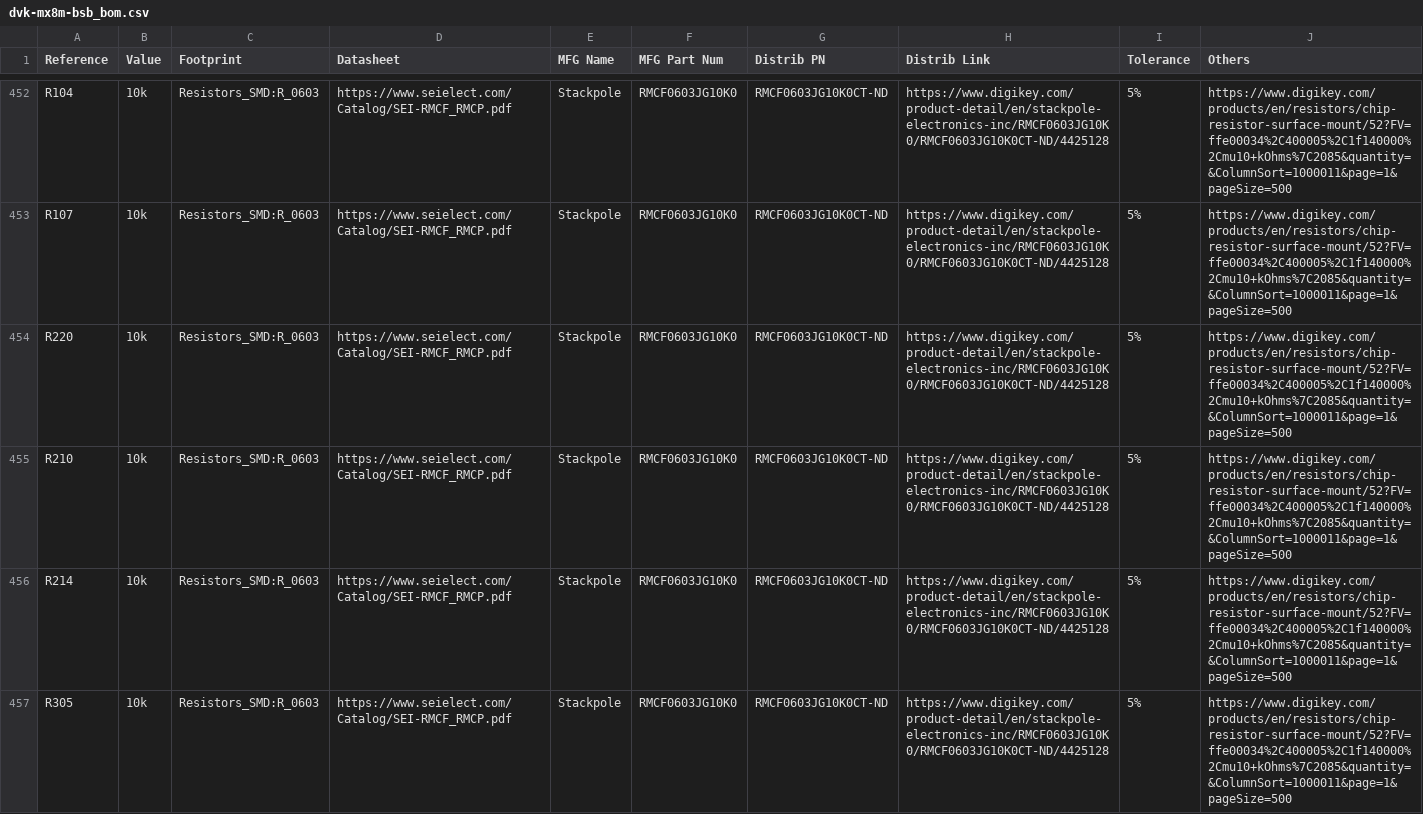
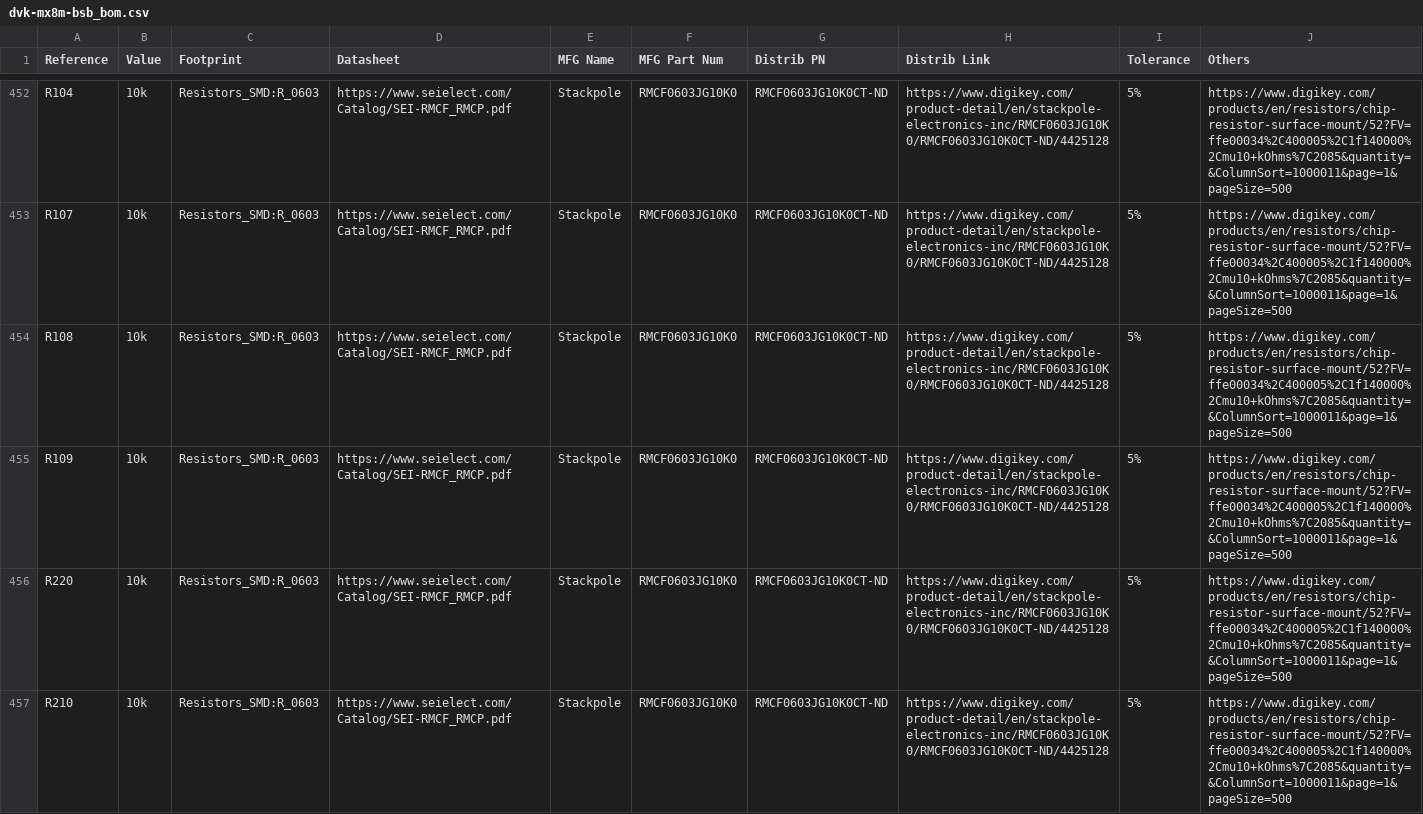
Before and after one commit to gralco/dvk-mx8m-bsb, a CSV file: BoM/dvk-mx8m-bsb_bom.csv, drawn as a sheet; only a part is shown, gaps mark what is left out; the shorter side is filled out with more unchanged rows.

```diff
--- a/BoM/dvk-mx8m-bsb_bom.csv
+++ b/BoM/dvk-mx8m-bsb_bom.csv
@@ -453,2 +453,4 @@ R104,10k,Resistors_SMD:R_0603,https://www.seielect.com/Catalog/SEI-RMCF_RMCP.pdf
 R107,10k,Resistors_SMD:R_0603,https://www.seielect.com/Catalog/SEI-RMCF_RMCP.pdf,Stackpole,RMCF0603JG10K0,RMCF0603JG10K0CT-ND,https://www.digikey.com/product-detail/en/stackpole-electronics-inc/RMCF0603JG10K0/RMCF0603JG10K0CT-ND/4425128,5%,https://www.digikey.com/products/en/resistors/chip-resistor-surface-mount/52?FV=ffe00034%2C400005%2C1f140000%2Cmu10+kOhms%7C2085&quantity=&ColumnSort=1000011&page=1&pageSize=500
+R108,10k,Resistors_SMD:R_0603,https://www.seielect.com/Catalog/SEI-RMCF_RMCP.pdf,Stackpole,RMCF0603JG10K0,RMCF0603JG10K0CT-ND,https://www.digikey.com/product-detail/en/stackpole-electronics-inc/RMCF0603JG10K0/RMCF0603JG10K0CT-ND/4425128,5%,https://www.digikey.com/products/en/resistors/chip-resistor-surface-mount/52?FV=ffe00034%2C400005%2C1f140000%2Cmu10+kOhms%7C2085&quantity=&ColumnSort=1000011&page=1&pageSize=500
+R109,10k,Resistors_SMD:R_0603,https://www.seielect.com/Catalog/SEI-RMCF_RMCP.pdf,Stackpole,RMCF0603JG10K0,RMCF0603JG10K0CT-ND,https://www.digikey.com/product-detail/en/stackpole-electronics-inc/RMCF0603JG10K0/RMCF0603JG10K0CT-ND/4425128,5%,https://www.digikey.com/products/en/resistors/chip-resistor-surface-mount/52?FV=ffe00034%2C400005%2C1f140000%2Cmu10+kOhms%7C2085&quantity=&ColumnSort=1000011&page=1&pageSize=500
 R220,10k,Resistors_SMD:R_0603,https://www.seielect.com/Catalog/SEI-RMCF_RMCP.pdf,Stackpole,RMCF0603JG10K0,RMCF0603JG10K0CT-ND,https://www.digikey.com/product-detail/en/stackpole-electronics-inc/RMCF0603JG10K0/RMCF0603JG10K0CT-ND/4425128,5%,https://www.digikey.com/products/en/resistors/chip-resistor-surface-mount/52?FV=ffe00034%2C400005%2C1f140000%2Cmu10+kOhms%7C2085&quantity=&ColumnSort=1000011&page=1&pageSize=500
```
Also changed, not shown: 32 other files.
